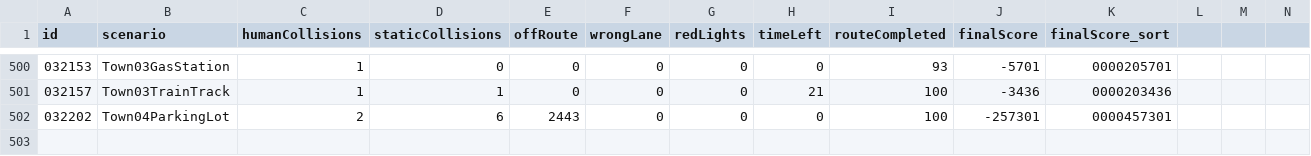
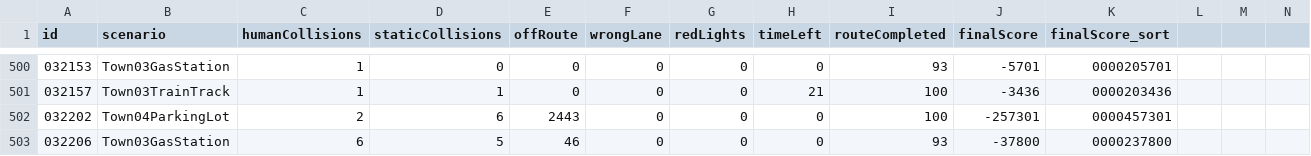
Before and after one commit to driverleics/driverleics.github.io, a CSV file: _data/score.csv, drawn as a sheet; only a part is shown, gaps mark what is left out; rows hold the shown columns only; the diff names each change by its address in the sheet, - before the commit and + after, or states it on an @@ line.

Commit message:
score updated!

```diff
--- a/_data/score.csv
+++ b/_data/score.csv
+row 503: 032206 | Town03GasStation | 6 | 5 | 46 | 0 | 0 | 0 | 93 | -37800 | 0000237800
```
